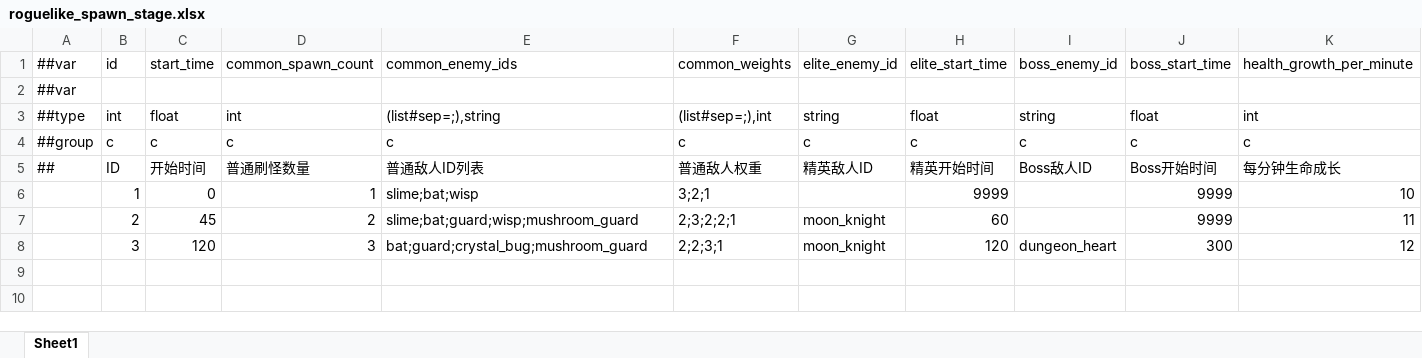
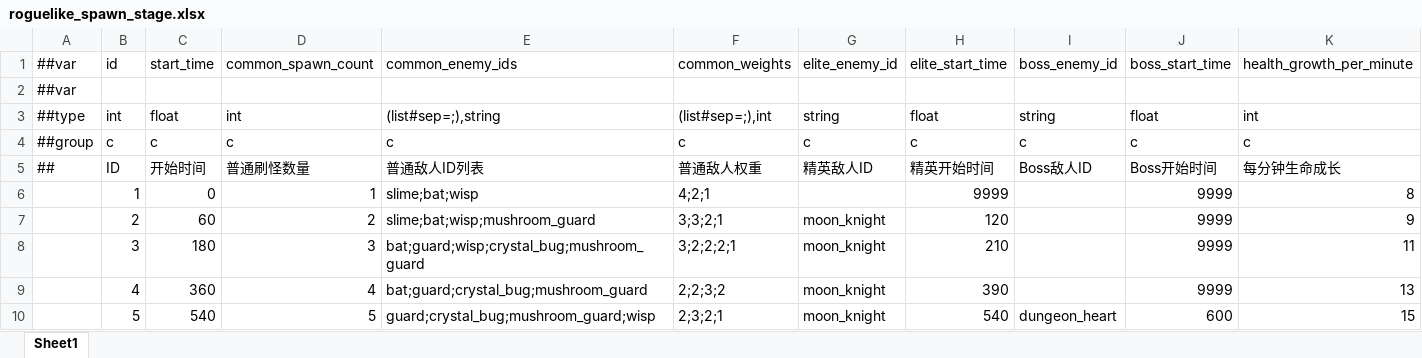
Before and after one commit to TriggerExp01/ChatGPT, an Excel workbook: Configs/GameConfig/Datas/roguelike_spawn_stage.xlsx, sheet Sheet1, drawn as a sheet; values as stored, in another font and other column widths than the file's, no borders; the diff names each change by its address in the sheet, - before the commit and + after, or states it on an @@ line.

```diff
--- a/Configs/GameConfig/Datas/roguelike_spawn_stage.xlsx (sheet Sheet1)
+++ b/Configs/GameConfig/Datas/roguelike_spawn_stage.xlsx (sheet Sheet1)
-F6: 3;2;1
+F6: 4;2;1
-K6: 10
+K6: 8
-C7: 45
+C7: 60
-E7: slime;bat;guard;wisp;mushroom_guard
+E7: slime;bat;wisp;mushroom_guard
-F7: 2;3;2;2;1
+F7: 3;3;2;1
-H7: 60
+H7: 120
-K7: 11
+K7: 9
-C8: 120
+C8: 180
-E8: bat;guard;crystal_bug;mushroom_guard
+E8: bat;guard;wisp;crystal_bug;mushroom_guard
-F8: 2;2;3;1
+F8: 3;2;2;2;1
-H8: 120
+H8: 210
-I8: dungeon_heart
+I8: (empty)
-J8: 300
+J8: 9999
-K8: 12
+K8: 11
+row 9:  | 4 | 360 | 4 | bat;guard;crystal_bug;mushroom_guard | 2;2;3;2 | moon_knight | 390 |  | 9999 | 13
+row 10:  | 5 | 540 | 5 | guard;crystal_bug;mushroom_guard;wisp | 2;3;2;1 | moon_knight | 540 | dungeon_heart | 600 | 15
```
Also changed, not shown: 7 other files.
